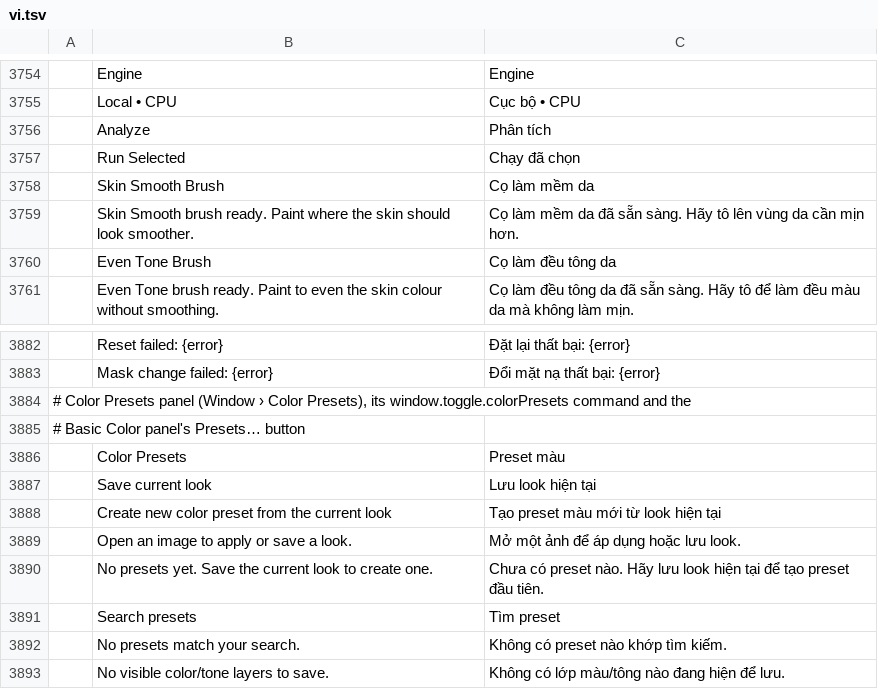
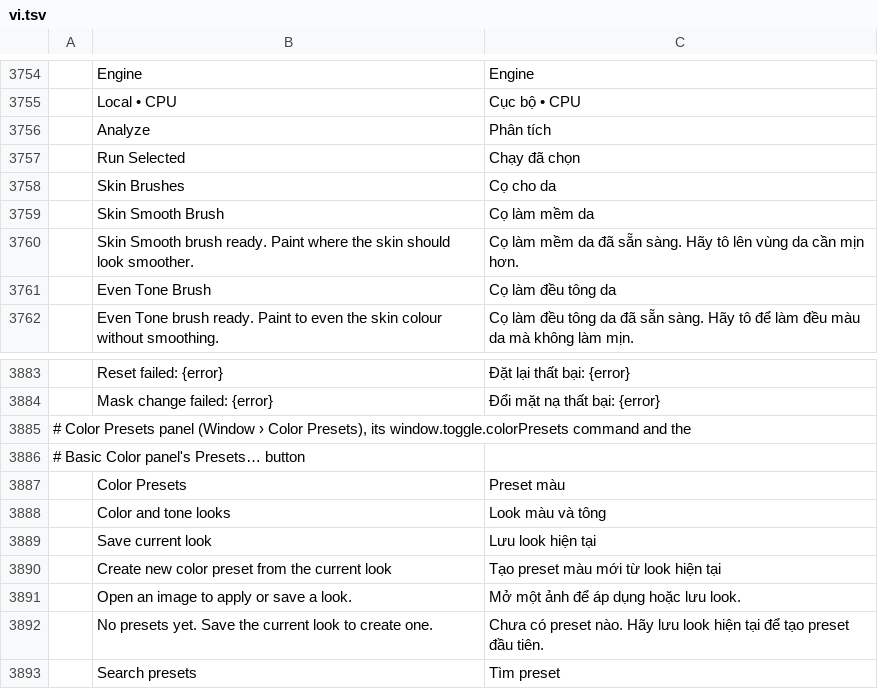
Before and after one commit to phungthien269/photocraft, a TSV file: crates/ui-egui/src/i18n/vi.tsv, drawn as a sheet; only a part is shown, gaps mark what is left out; the shorter side is filled out with more unchanged rows; the diff names each change by its address in the sheet, - before the commit and + after, or states it on an @@ line.

```diff
--- a/crates/ui-egui/src/i18n/vi.tsv
+++ b/crates/ui-egui/src/i18n/vi.tsv
+row 3758:  | Skin Brushes | Cọ cho da
+row 3888:  | Color and tone looks | Look màu và tông
```
Also changed, not shown: 6 other files.
